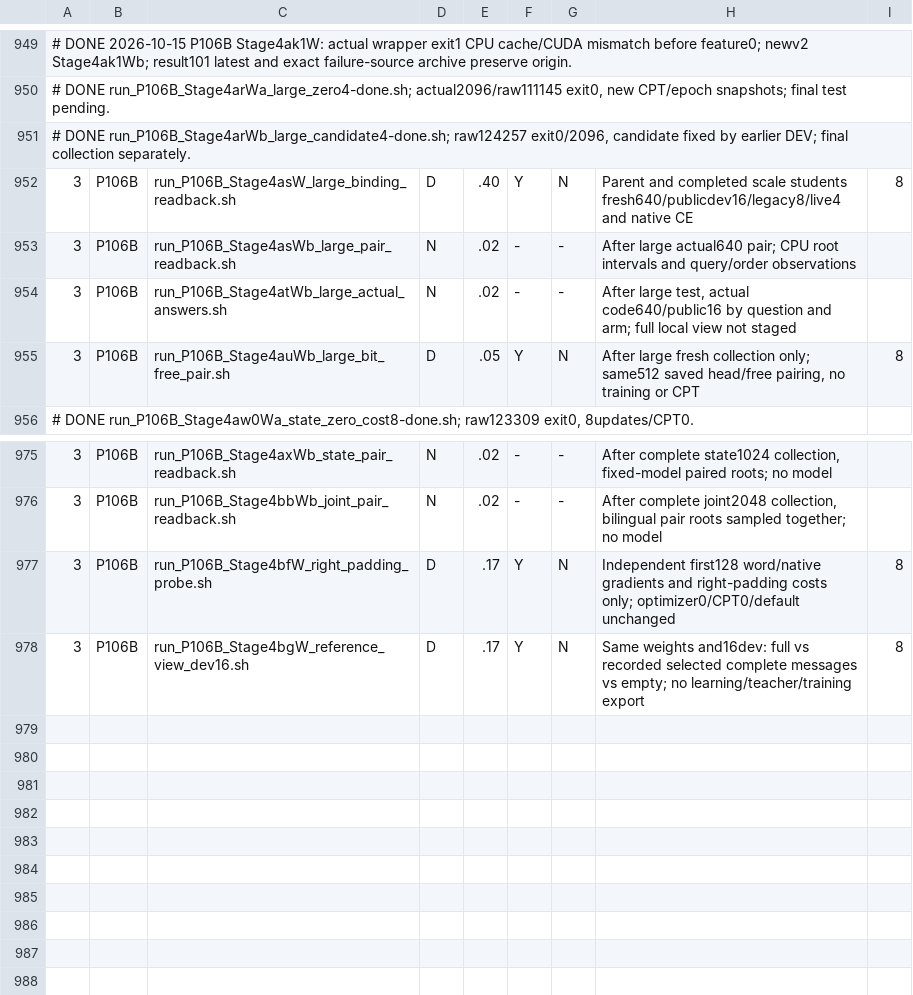
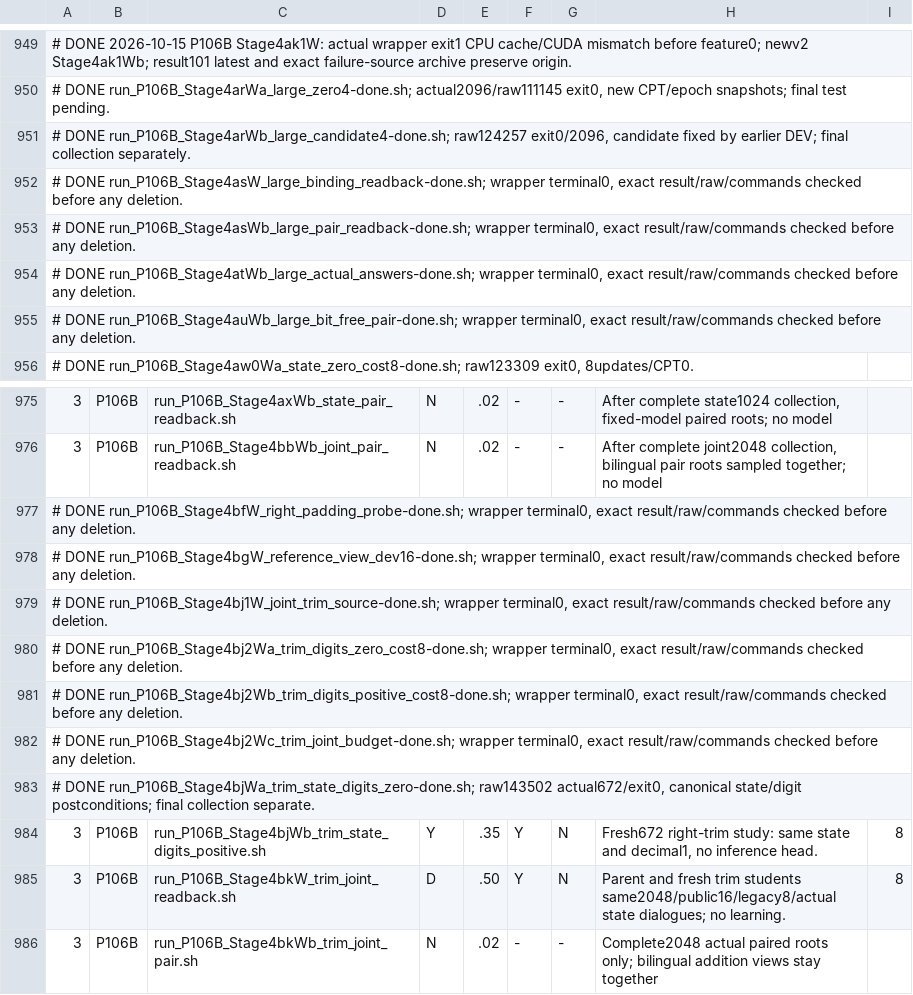
Before and after one commit to myplmy/TinyLM, a TSV file: experiments.tsv, drawn as a sheet; only a part is shown, gaps mark what is left out; removed rows and columns are numbered as before the commit, all else as after; the diff names each change by its address in the sheet, - before the commit and + after, or states it on an @@ line.

Commit message:
실험: 조회 추가이득과 독립 길이축소·상태자리 대조를 분리 보존
큰 새640의 실제544대563·조회500대506/512를 회수하고 산수·자연질문 한계를 기록한다. 같은512 판독과 원답보기는 본체 불변·head 생성 미사용으로 검증했다.

padding 무업데이트 양순서2.97배와FP32 gradient 근접·BF16 수치차이를 함께 보존한다. 원 source/기본코드를 바꾸지 않은 새trim 계약·CPU6·두8cost·예산을 확인하고 기준672를 완료했다. 진행 중 자리1 원형과 모델/원천은 staging에서 제외한다.

```diff
--- a/experiments.tsv
+++ b/experiments.tsv
-row 952: 3 | P106B | run_P106B_Stage4asW_large_binding_readback.sh | D | .40 | Y | N | Parent and completed scale students fresh640/publicdev16/legacy8/live4 and native CE | 8
-row 953: 3 | P106B | run_P106B_Stage4asWb_large_pair_readback.sh | N | .02 | - | - | After large actual640 pair; CPU root intervals and query/order observations
-row 954: 3 | P106B | run_P106B_Stage4atWb_large_actual_answers.sh | N | .02 | - | - | After large test, actual code640/public16 by question and arm; full local view not staged
-row 955: 3 | P106B | run_P106B_Stage4auWb_large_bit_free_pair.sh | D | .05 | Y | N | After large fresh collection only; same512 saved head/free pairing, no training or CPT | 8
+row 952: # DONE run_P106B_Stage4asW_large_binding_readback-done.sh; wrapper terminal0, exact result/raw/commands checked before any deletion.
+row 953: # DONE run_P106B_Stage4asWb_large_pair_readback-done.sh; wrapper terminal0, exact result/raw/commands checked before any deletion.
+row 954: # DONE run_P106B_Stage4atWb_large_actual_answers-done.sh; wrapper terminal0, exact result/raw/commands checked before any deletion.
+row 955: # DONE run_P106B_Stage4auWb_large_bit_free_pair-done.sh; wrapper terminal0, exact result/raw/commands checked before any deletion.
+row 977: # DONE run_P106B_Stage4bfW_right_padding_probe-done.sh; wrapper terminal0, exact result/raw/commands checked before any deletion.
+row 978: # DONE run_P106B_Stage4bgW_reference_view_dev16-done.sh; wrapper terminal0, exact result/raw/commands checked before any deletion.
+row 979: # DONE run_P106B_Stage4bj1W_joint_trim_source-done.sh; wrapper terminal0, exact result/raw/commands checked before any deletion.
+row 980: # DONE run_P106B_Stage4bj2Wa_trim_digits_zero_cost8-done.sh; wrapper terminal0, exact result/raw/commands checked before any deletion.
+row 981: # DONE run_P106B_Stage4bj2Wb_trim_digits_positive_cost8-done.sh; wrapper terminal0, exact result/raw/commands checked before any deletion.
+row 982: # DONE run_P106B_Stage4bj2Wc_trim_joint_budget-done.sh; wrapper terminal0, exact result/raw/commands checked before any deletion.
+row 983: # DONE run_P106B_Stage4bjWa_trim_state_digits_zero-done.sh; raw143502 actual672/exit0, canonical state/digit postconditions; final collection separate.
-C984: run_P106B_Stage4bfW_right_padding_probe.sh
+C984: run_P106B_Stage4bjWb_trim_state_digits_positive.sh
-D984: D
+D984: Y
-E984: .17
+E984: .35
-H984: Independent first128 word/native gradients and right-padding costs only; optimizer0/CPT0/default unchanged
+H984: Fresh672 right-trim study: same state and decimal1, no inference head.
-C985: run_P106B_Stage4bgW_reference_view_dev16.sh
+C985: run_P106B_Stage4bkW_trim_joint_readback.sh
-E985: .17
+E985: .50
-H985: Same weights and16dev: full vs recorded selected complete messages vs empty; no learning/teacher/training export
+H985: Parent and fresh trim students same2048/public16/legacy8/actual state dialogues; no learning.
+row 986: 3 | P106B | run_P106B_Stage4bkWb_trim_joint_pair.sh | N | .02 | - | - | Complete2048 actual paired roots only; bilingual addition views stay together
```
Also changed, not shown: 54 other files.
